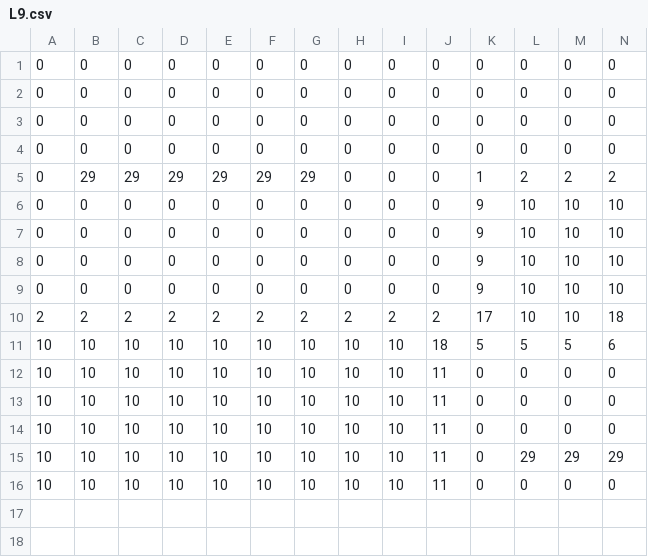
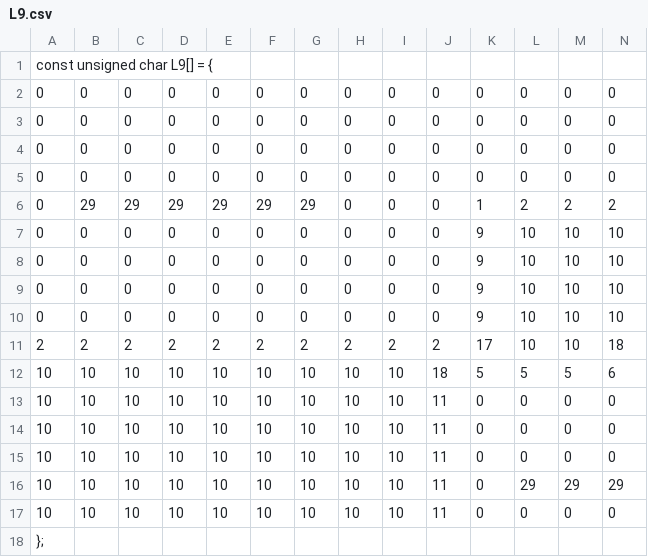
Before and after one commit to Thomas1746/PP, a CSV file: Levels/L9.csv, drawn as a sheet; only a part is shown; rows hold the shown columns only; the diff names each change by its address in the sheet, - before the commit and + after, or states it on an @@ line.

```diff
--- a/Levels/L9.csv
+++ b/Levels/L9.csv
+row 1: const unsigned char L9[] = {
+row 18: };
```
Also changed, not shown: Levels/L10.csv, Levels/L8.csv, 5 other files.
